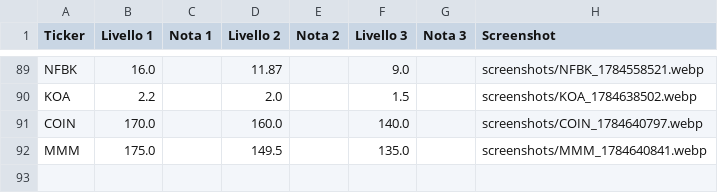
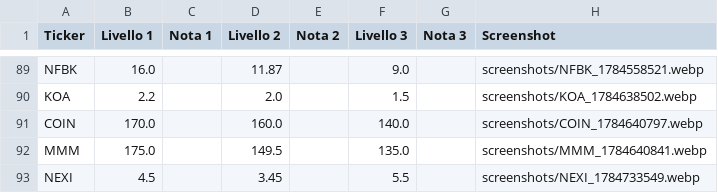
Before and after one commit to Logg84/monitor-trading-marco, a CSV file: watchlist.csv, drawn as a sheet; only a part is shown, gaps mark what is left out.

Commit message:
Aggiorna watchlist.csv da app Streamlit

```diff
--- a/watchlist.csv
+++ b/watchlist.csv
@@ -92 +92,2 @@ COIN,170.0,,160.0,,140.0,,screenshots/COIN_1784640797.webp
 MMM,175.0,,149.5,,135.0,,screenshots/MMM_1784640841.webp
+NEXI,4.5,,3.45,,5.5,,screenshots/NEXI_1784733549.webp
```
